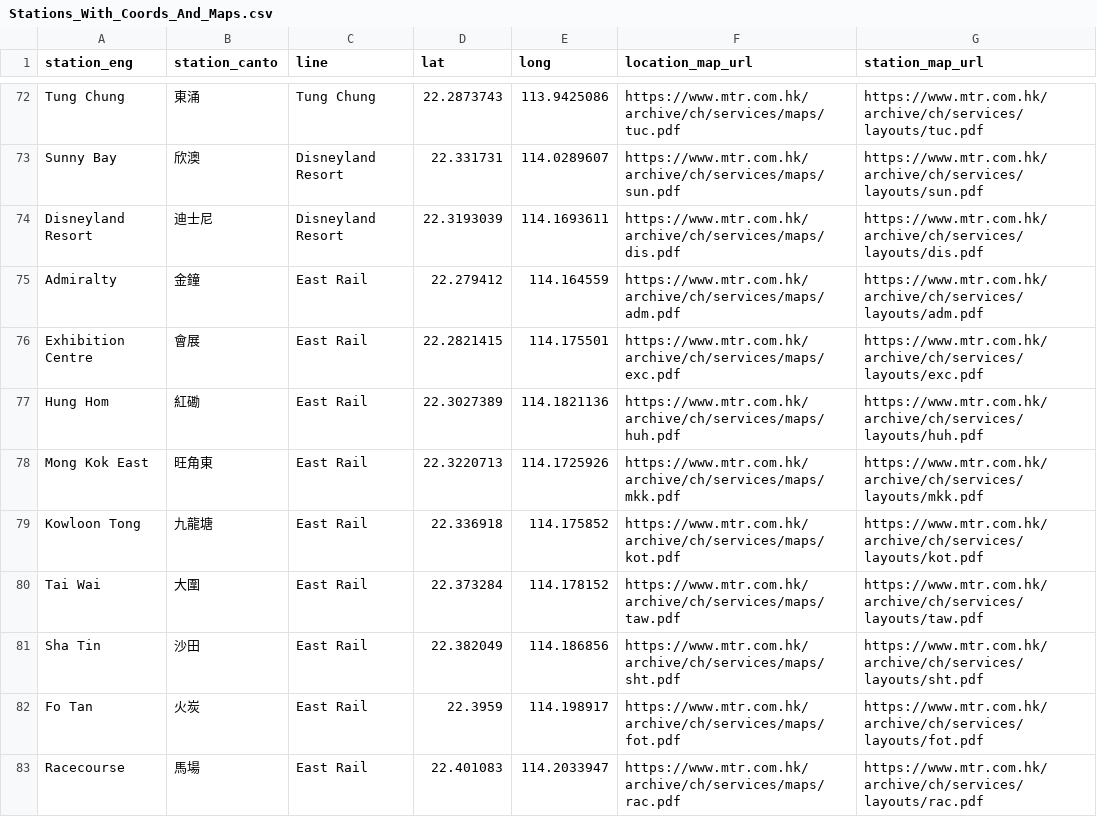
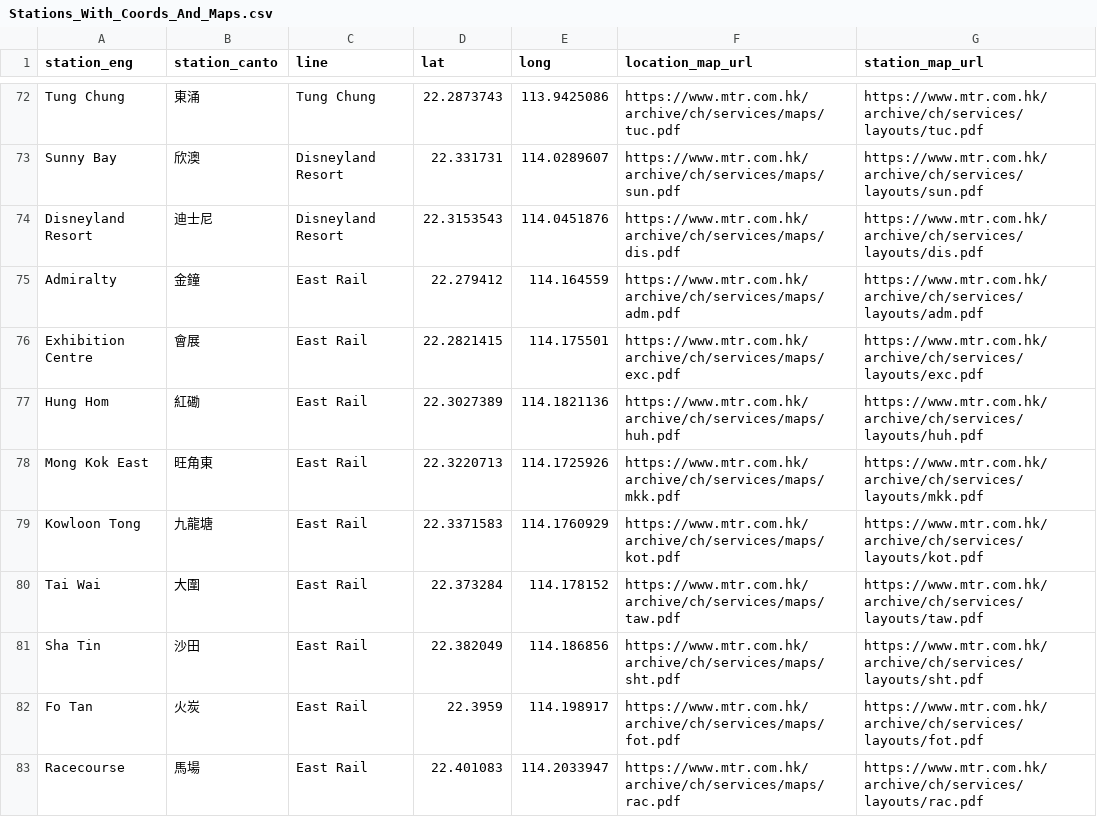
Before and after one commit to QuirkyCroissant/MTR_HongKong_InfoMining, a CSV file: Stations_With_Coords_And_Maps.csv, drawn as a sheet; only a part is shown, gaps mark what is left out; the diff covers the shown part only.

Commit message:
Coords fix and Displaying Graph
datamine_hk_mtr_info.py:
- fixed google query by adding a space before 'MTR', now coordinates are fetched correctly by the API

display_mtr_map:
- added a pathon file which plots the graph in respect to the nodes geographical location

```diff
--- a/Stations_With_Coords_And_Maps.csv
+++ b/Stations_With_Coords_And_Maps.csv
@@ -73,3 +73,3 @@ Tung Chung,東涌,Tung Chung,22.2873743,113.9425086,https://www.mtr.com.hk/archi
 Sunny Bay,欣澳,Disneyland Resort,22.331731,114.0289607,https://www.mtr.com.hk/archive/ch/services/maps/sun.pdf,https://www.mtr.com.hk/archive/ch/services/layouts/sun.pdf
-Disneyland Resort,迪士尼,Disneyland Resort,22.3193039,114.1693611,https://www.mtr.com.hk/archive/ch/services/maps/dis.pdf,https://www.mtr.com.hk/archive/ch/services/layouts/dis.pdf
+Disneyland Resort,迪士尼,Disneyland Resort,22.3153543,114.0451876,https://www.mtr.com.hk/archive/ch/services/maps/dis.pdf,https://www.mtr.com.hk/archive/ch/services/layouts/dis.pdf
 Admiralty,金鐘,East Rail,22.279412,114.164559,https://www.mtr.com.hk/archive/ch/services/maps/adm.pdf,https://www.mtr.com.hk/archive/ch/services/layouts/adm.pdf
@@ -78,3 +78,3 @@ Hung Hom,紅磡,East Rail,22.3027389,114.1821136,https://www.mtr.com.hk/archive/
 Mong Kok East,旺角東,East Rail,22.3220713,114.1725926,https://www.mtr.com.hk/archive/ch/services/maps/mkk.pdf,https://www.mtr.com.hk/archive/ch/services/layouts/mkk.pdf
-Kowloon Tong,九龍塘,East Rail,22.336918,114.175852,https://www.mtr.com.hk/archive/ch/services/maps/kot.pdf,https://www.mtr.com.hk/archive/ch/services/layouts/kot.pdf
+Kowloon Tong,九龍塘,East Rail,22.3371583,114.1760929,https://www.mtr.com.hk/archive/ch/services/maps/kot.pdf,https://www.mtr.com.hk/archive/ch/services/layouts/kot.pdf
 Tai Wai,大圍,East Rail,22.373284,114.178152,https://www.mtr.com.hk/archive/ch/services/maps/taw.pdf,https://www.mtr.com.hk/archive/ch/services/layouts/taw.pdf
```
Also changed, not shown: 32 edited cells elsewhere in this file, 4 other files.
